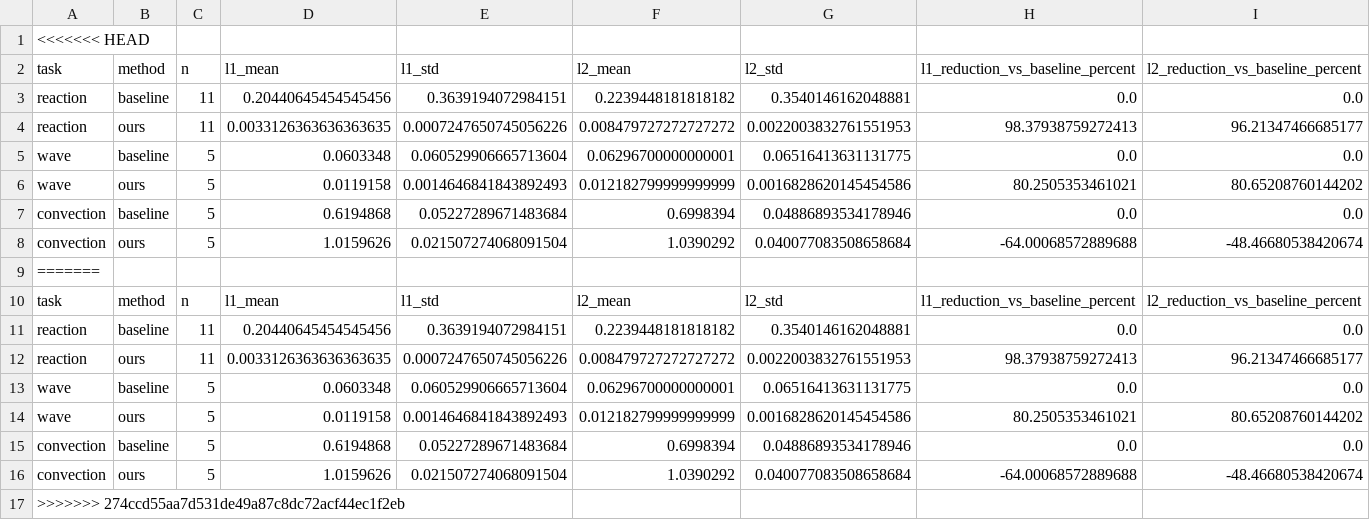
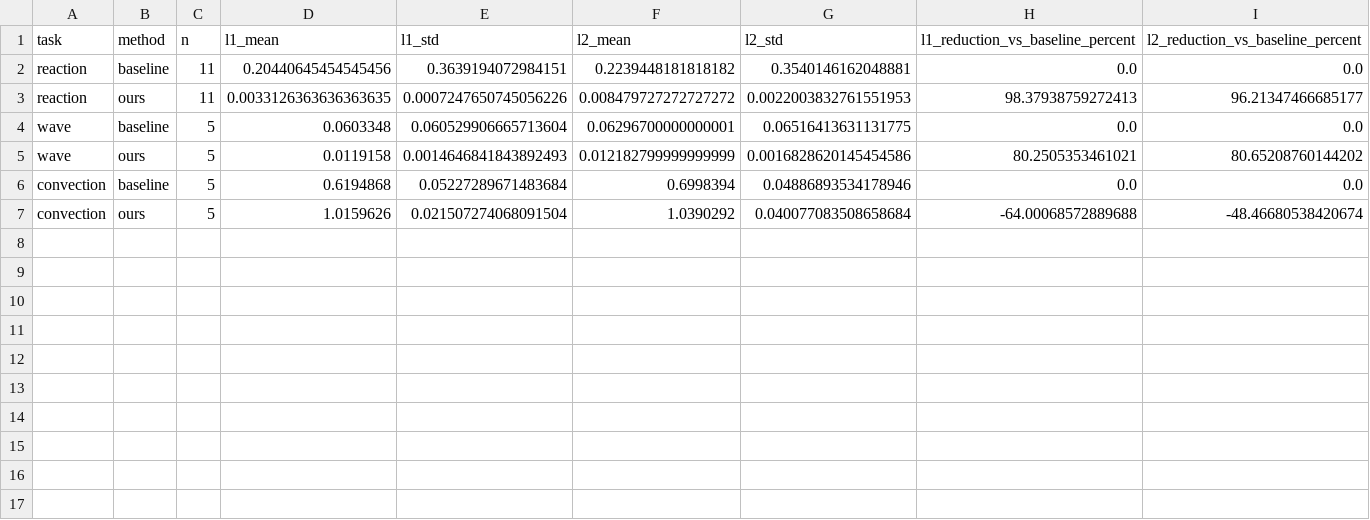
Before and after one commit to HotGirlllllllll/RoPINN-main-3, a CSV file: results/paper/tables/seed_summary.csv, drawn as a sheet.

```diff
--- a/results/paper/tables/seed_summary.csv
+++ b/results/paper/tables/seed_summary.csv
@@ -1,2 +1 @@
-<<<<<<< HEAD
 task,method,n,l1_mean,l1_std,l2_mean,l2_std,l1_reduction_vs_baseline_percent,l2_reduction_vs_baseline_percent
@@ -8,10 +7 @@ convection,baseline,5,0.6194868,0.05227289671483684,0.6998394,0.0488689353417894
 convection,ours,5,1.0159626,0.021507274068091504,1.0390292,0.040077083508658684,-64.00068572889688,-48.46680538420674
-=======
-task,method,n,l1_mean,l1_std,l2_mean,l2_std,l1_reduction_vs_baseline_percent,l2_reduction_vs_baseline_percent
-reaction,baseline,11,0.20440645454545456,0.3639194072984151,0.2239448181818182,0.3540146162048881,0.0,0.0
-reaction,ours,11,0.0033126363636363635,0.0007247650745056226,0.008479727272727272,0.0022003832761551953,98.37938759272413,96.21347466685177
-wave,baseline,5,0.0603348,0.060529906665713604,0.06296700000000001,0.06516413631131775,0.0,0.0
-wave,ours,5,0.0119158,0.0014646841843892493,0.012182799999999999,0.0016828620145454586,80.2505353461021,80.65208760144202
-convection,baseline,5,0.6194868,0.05227289671483684,0.6998394,0.04886893534178946,0.0,0.0
-convection,ours,5,1.0159626,0.021507274068091504,1.0390292,0.040077083508658684,-64.00068572889688,-48.46680538420674
->>>>>>> 274ccd55aa7d531de49a87c8dc72acf44ec1f2eb
```
Also changed, not shown: results/paper/summary.csv, results/paper/tables/seed_rows.csv, 24 other files.
